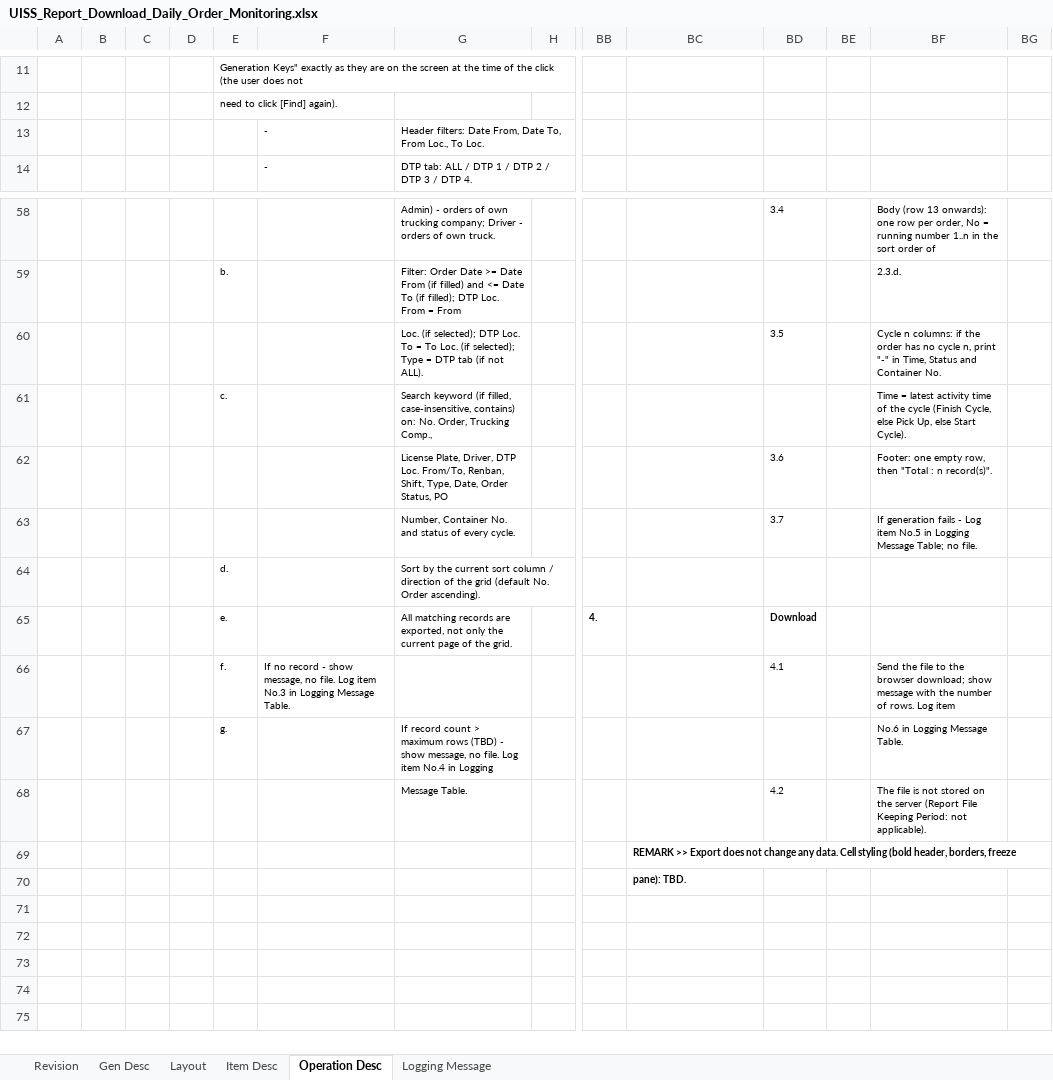
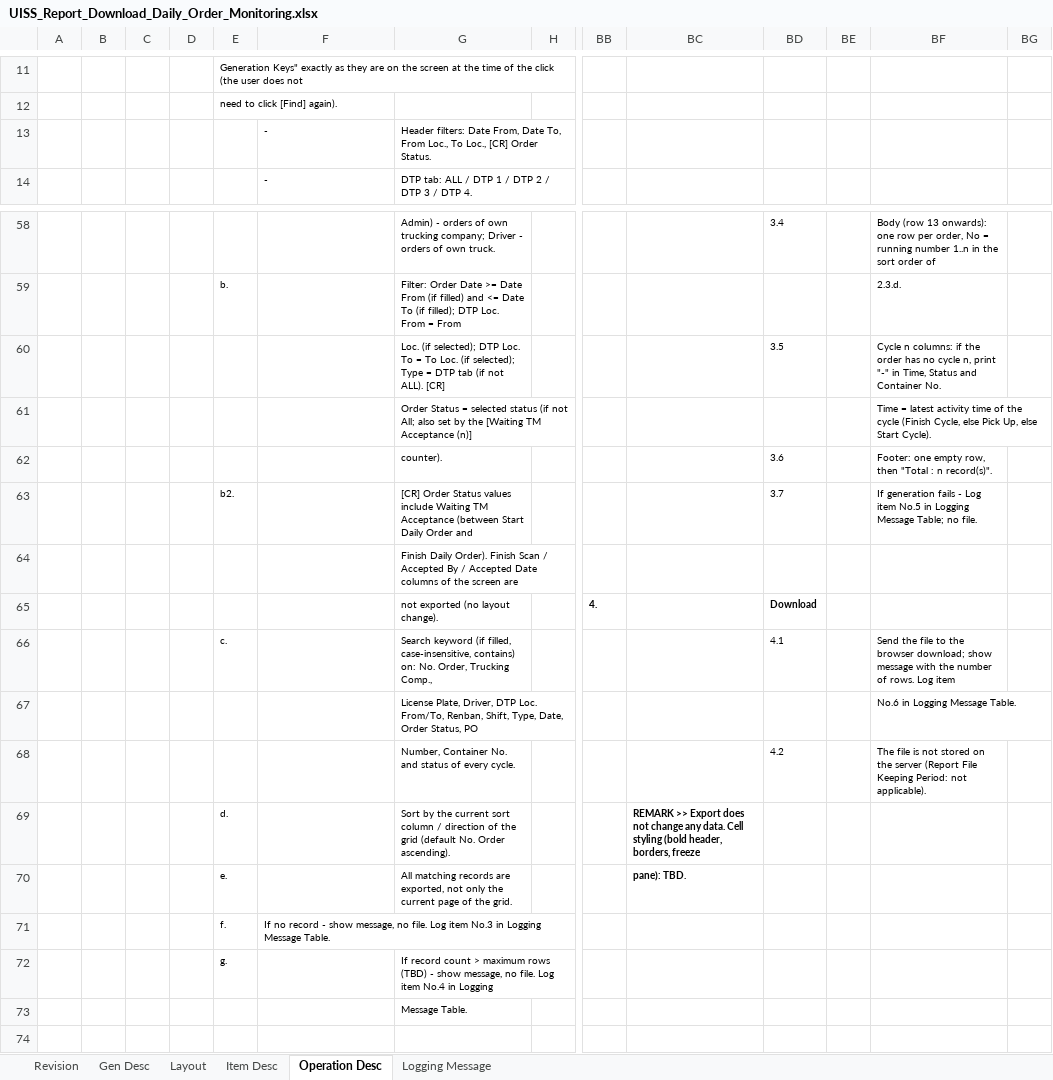
Before and after one commit to santo-san/tc-pbr, an Excel workbook: docs/functions/01_Daily_Order_Monitoring/uiss/UISS_Report_Download_Daily_Order_Monitoring.xlsx, sheet Operation Desc, drawn as a sheet; only a part is shown, gaps mark what is left out; the shorter side is filled out with more unchanged rows; values as stored, in another font and other column widths than the file's, no borders; charts and pictures not drawn; removed rows and columns are numbered as before the commit, all else as after; rows hold the shown columns only; the diff names each change by its address in the sheet, - before the commit and + after, or states it on an @@ line.

```diff
--- a/docs/functions/01_Daily_Order_Monitoring/uiss/UISS_Report_Download_Daily_Order_Monitoring.xlsx (sheet Operation Desc)
+++ b/docs/functions/01_Daily_Order_Monitoring/uiss/UISS_Report_Download_Daily_Order_Monitoring.xlsx (sheet Operation Desc)
-G13: …Loc., To Loc.
+G13: …Loc., To Loc., [CR] Order Status.
-G60: …not ALL).
+G60: …not ALL). [CR]
-row 61:  |  |  |  | c. |  | Search keyword (if filled, case-insensitive, contains) on: No. Order, Trucking Comp., |  |  |  |  |  | Time = latest activity time of the cycle (Finish Cycle, else Pick Up, else Start Cycle).
+row 61:  |  |  |  |  |  | Order Status = selected status (if not All; also set by the [Waiting TM Acceptance (n)] |  |  |  |  |  | Time = latest activity time of the cycle (Finish Cycle, else Pick Up, else Start Cycle).
-G62: License Plate, Driver, DTP Loc. From/To, Renban, Shift, Type, Date, Order Status, PO
+G62: counter).
-E63: (empty)
+E63: b2.
-G63: Number, Container No. and status of every cycle.
+G63: [CR] Order Status values include Waiting TM Acceptance (between Start Daily Order and
+row 64:  |  |  |  |  |  | Finish Daily Order). Finish Scan / Accepted By / Accepted Date columns of the screen are
+row 65:  |  |  |  |  |  | not exported (no layout change). |  | 4. |  | Download
+row 66:  |  |  |  | c. |  | Search keyword (if filled, case-insensitive, contains) on: No. Order, Trucking Comp., |  |  |  | 4.1 |  | Send the file to the browser download; show message with the number of rows. Log item
+row 67:  |  |  |  |  |  | License Plate, Driver, DTP Loc. From/To, Renban, Shift, Type, Date, Order Status, PO |  |  |  |  |  | No.6 in Logging Message Table.
+row 68:  |  |  |  |  |  | Number, Container No. and status of every cycle. |  |  |  | 4.2 |  | The file is not stored on the server (Report File Keeping Period: not applicable).
-BC69: (empty)
+BC69: REMARK >> Export does not change any data. Cell styling (bold header, borders, freeze
-row 65:  |  |  |  | e. |  | All matching records are exported, not only the current page of the grid. |  | 4. |  | Download
-row 66:  |  |  |  | f. | If no record - show message, no file. Log item No.3 in Logging Message Table. |  |  |  |  | 4.1 |  | Send the file to the browser download; show message with the number of rows. Log item
+row 70:  |  |  |  | e. |  | All matching records are exported, not only the current page of the grid. |  |  | pane): TBD.
+row 71:  |  |  |  | f. | If no record - show message, no file. Log item No.3 in Logging Message Table.
-BF72: No.6 in Logging Message Table.
+BF72: (empty)
-row 68:  |  |  |  |  |  | Message Table. |  |  |  | 4.2 |  | The file is not stored on the server (Report File Keeping Period: not applicable).
-row 69:  |  |  |  |  |  |  |  |  | REMARK >> Export does not change any data. Cell styling (bold header, borders, freeze
-row 70:  |  |  |  |  |  |  |  |  | pane): TBD.
-G73: (empty)
+G73: Message Table.
-row 72: (empty)
-row 73: (empty)
```
Also changed, not shown: sheet Item Desc, sheet Revision, 45 other files.
